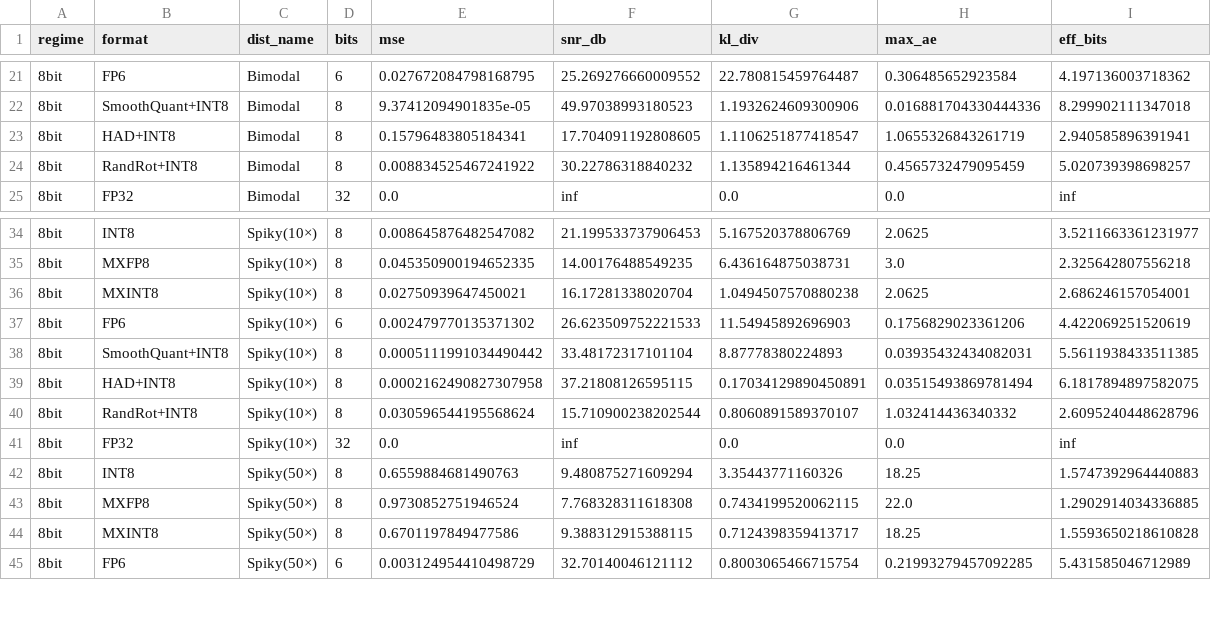
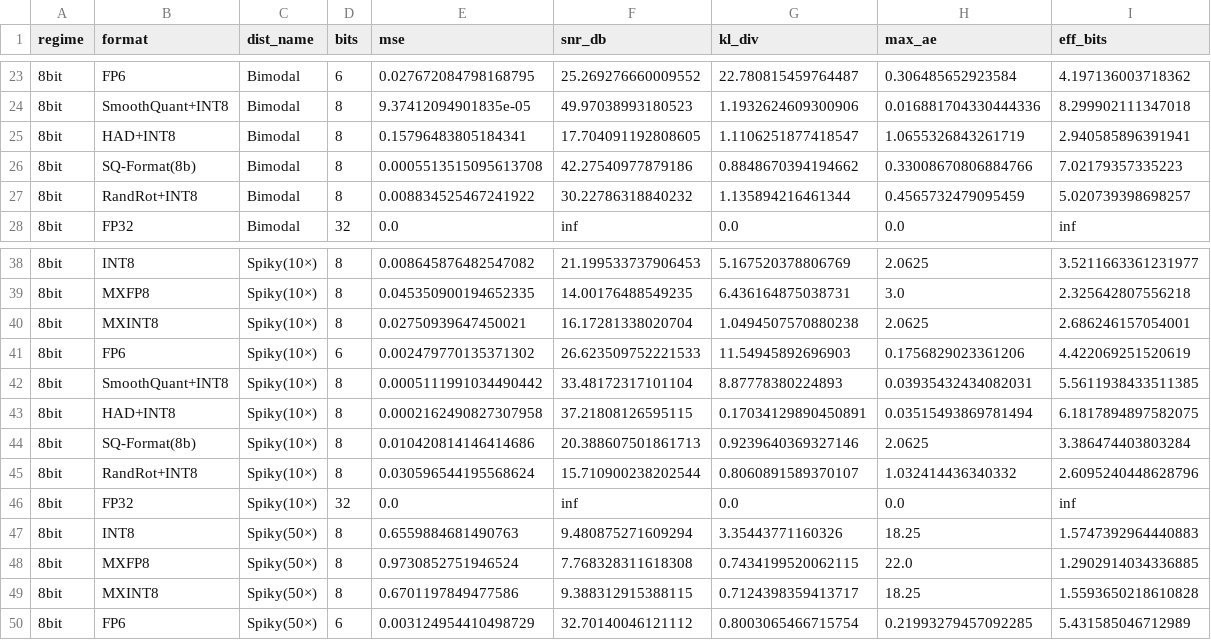
Before and after one commit to Honglin20/dataformat, a CSV file: results/ablation_8bit.csv, drawn as a sheet; only a part is shown, gaps mark what is left out; the diff covers the shown part only; the diff names each change by its address in the sheet, - before the commit and + after, or states it on an @@ line.

```diff
--- a/results/ablation_8bit.csv
+++ b/results/ablation_8bit.csv
+row 26: 8bit | SQ-Format(8b) | Bimodal | 8 | 0.0005513515095613708 | 42.27540977879186 | 0.8848670394194662 | 0.33008670806884766 | 7.02179357335223
+row 44: 8bit | SQ-Format(8b) | Spiky(10×) | 8 | 0.010420814146414686 | 20.388607501861713 | 0.9239640369327146 | 2.0625 | 3.386474403803284
```
Also changed, not shown: 5 added rows and 3 edited cells elsewhere in this file, results/ablation_4bit.csv, 17 other files.
